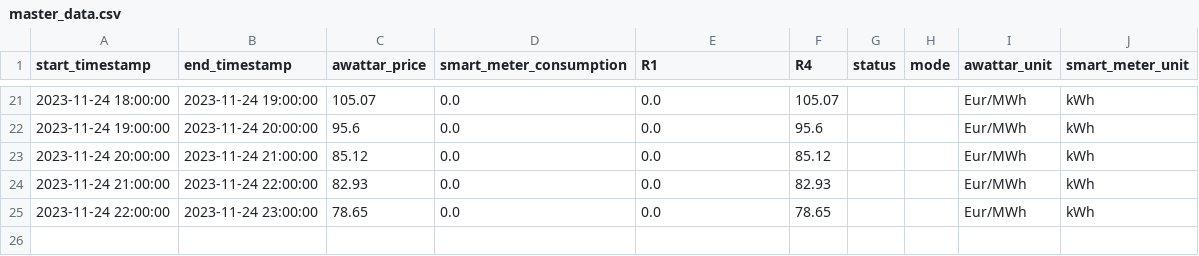
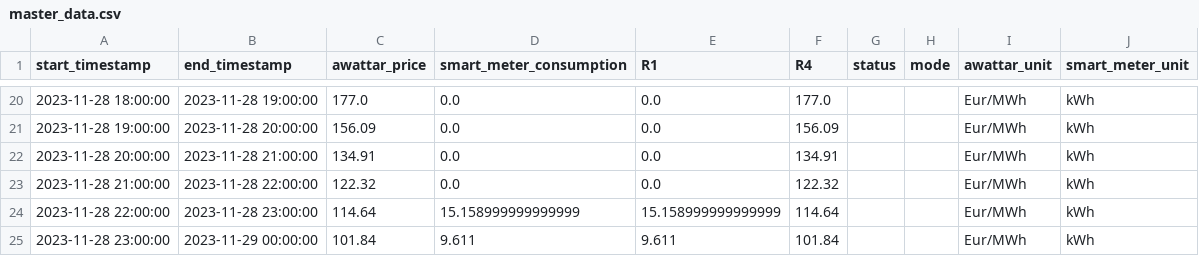
Before and after one commit to Harighs/smart_plug, a CSV file: dataset/master_data.csv, drawn as a sheet; only a part is shown, gaps mark what is left out; the diff covers the shown part only.

Commit message:
Fixed awattar and smartmeter services

```diff
--- a/dataset/master_data.csv
+++ b/dataset/master_data.csv
@@ -21,5 +20,6 @@ start_timestamp,end_timestamp,awattar_price,smart_meter_consumption,R1,R4,status
-2023-11-24 18:00:00,2023-11-24 19:00:00,105.07,0.0,0.0,105.07,,,Eur/MWh,kWh
-2023-11-24 19:00:00,2023-11-24 20:00:00,95.6,0.0,0.0,95.6,,,Eur/MWh,kWh
-2023-11-24 20:00:00,2023-11-24 21:00:00,85.12,0.0,0.0,85.12,,,Eur/MWh,kWh
-2023-11-24 21:00:00,2023-11-24 22:00:00,82.93,0.0,0.0,82.93,,,Eur/MWh,kWh
-2023-11-24 22:00:00,2023-11-24 23:00:00,78.65,0.0,0.0,78.65,,,Eur/MWh,kWh
+2023-11-28 18:00:00,2023-11-28 19:00:00,177.0,0.0,0.0,177.0,,,Eur/MWh,kWh
+2023-11-28 19:00:00,2023-11-28 20:00:00,156.09,0.0,0.0,156.09,,,Eur/MWh,kWh
+2023-11-28 20:00:00,2023-11-28 21:00:00,134.91,0.0,0.0,134.91,,,Eur/MWh,kWh
+2023-11-28 21:00:00,2023-11-28 22:00:00,122.32,0.0,0.0,122.32,,,Eur/MWh,kWh
+2023-11-28 22:00:00,2023-11-28 23:00:00,114.64,15.158999999999999,15.158999999999999,114.64,,,Eur/MWh,kWh
+2023-11-28 23:00:00,2023-11-29 00:00:00,101.84,9.611,9.611,101.84,,,Eur/MWh,kWh
```
Also changed, not shown: 6 added rows, 7 removed rows and 48 edited cells elsewhere in this file, dataset/awattar_data.csv, dataset/smart_meter_data.csv, 5 other files.
